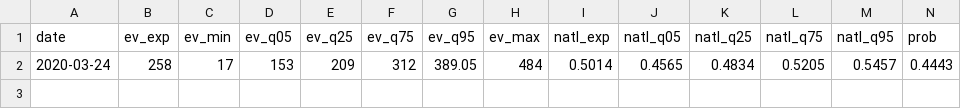
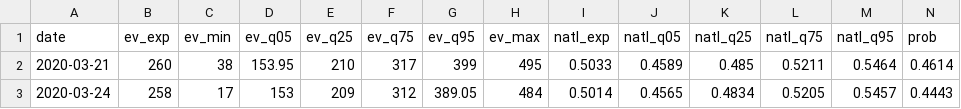
Before and after one commit to CoryMcCartan/president, a CSV file: docs/history.csv, drawn as a sheet; only a part is shown; rows hold the shown columns only; the diff names each change by its address in the sheet, - before the commit and + after, or states it on an @@ line.

```diff
--- a/docs/history.csv
+++ b/docs/history.csv
+row 2: 2020-03-21 | 260 | 38 | 153.95 | 210 | 317 | 399 | 495 | 0.5033 | 0.4589 | 0.485 | 0.5211 | 0.5464 | 0.4614
```
Also changed, not shown: 1 other file.
